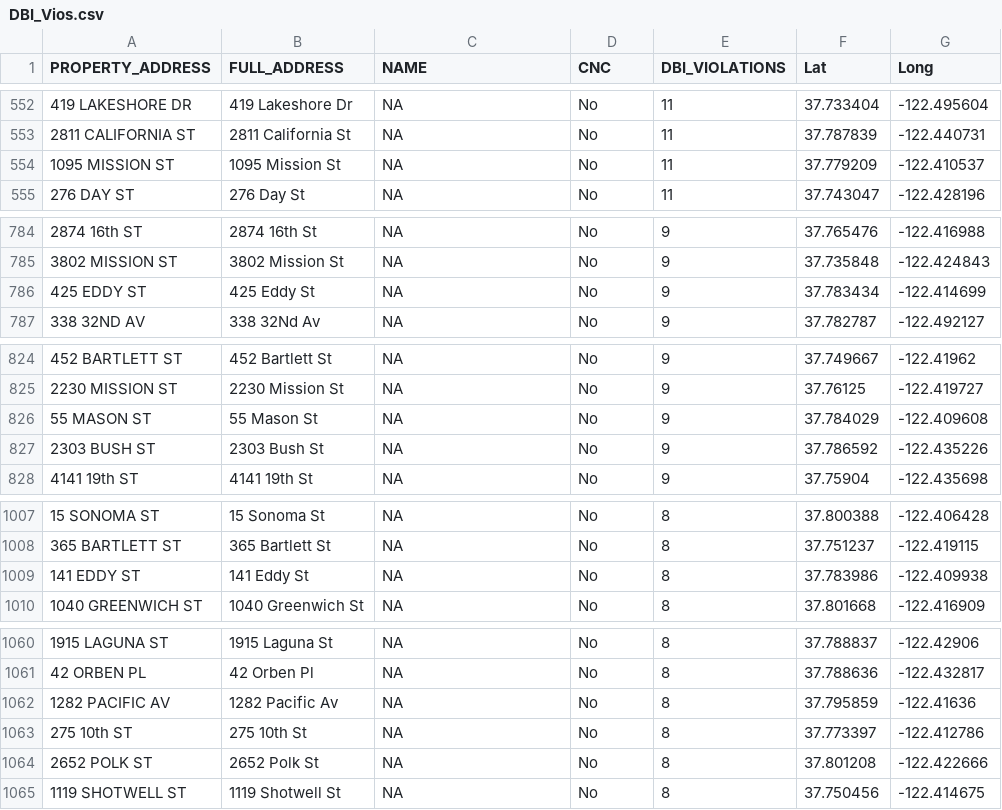
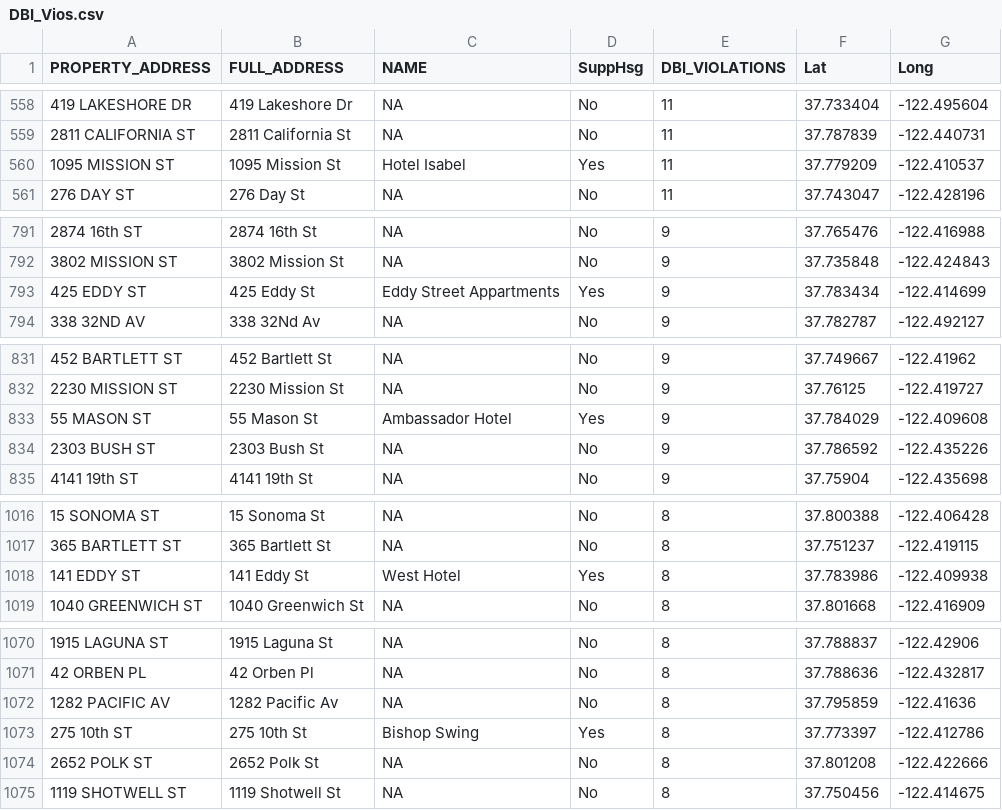
Before and after one commit to sfchronicle/homelessness, a CSV file: data/DBI_Vios.csv, drawn as a sheet; only a part is shown, gaps mark what is left out; the diff covers the shown part only.

Commit message:
made mobile responsive and put in new data for both

```diff
--- a/data/DBI_Vios.csv
+++ b/data/DBI_Vios.csv
@@ -1 +1 @@
-PROPERTY_ADDRESS,FULL_ADDRESS,NAME,CNC,DBI_VIOLATIONS,Lat,Long
+PROPERTY_ADDRESS,FULL_ADDRESS,NAME,SuppHsg,DBI_VIOLATIONS,Lat,Long
@@ -553,3 +559,3 @@ PROPERTY_ADDRESS,FULL_ADDRESS,NAME,CNC,DBI_VIOLATIONS,Lat,Long
 2811 CALIFORNIA ST,2811 California St,NA,No,11,37.787839,-122.440731
-1095 MISSION ST,1095 Mission St,NA,No,11,37.779209,-122.410537
+1095 MISSION ST,1095 Mission St,Hotel Isabel,Yes,11,37.779209,-122.410537
 276 DAY ST,276 Day St,NA,No,11,37.743047,-122.428196
@@ -785,3 +792,3 @@ PROPERTY_ADDRESS,FULL_ADDRESS,NAME,CNC,DBI_VIOLATIONS,Lat,Long
 3802 MISSION ST,3802 Mission St,NA,No,9,37.735848,-122.424843
-425 EDDY ST,425 Eddy St,NA,No,9,37.783434,-122.414699
+425 EDDY ST,425 Eddy St,Eddy Street Appartments,Yes,9,37.783434,-122.414699
 338 32ND AV,338 32Nd Av,NA,No,9,37.782787,-122.492127
@@ -825,3 +832,3 @@ PROPERTY_ADDRESS,FULL_ADDRESS,NAME,CNC,DBI_VIOLATIONS,Lat,Long
 2230 MISSION ST,2230 Mission St,NA,No,9,37.76125,-122.419727
-55 MASON ST,55 Mason St,NA,No,9,37.784029,-122.409608
+55 MASON ST,55 Mason St,Ambassador Hotel,Yes,9,37.784029,-122.409608
 2303 BUSH ST,2303 Bush St,NA,No,9,37.786592,-122.435226
@@ -1008,3 +1017,3 @@ PROPERTY_ADDRESS,FULL_ADDRESS,NAME,CNC,DBI_VIOLATIONS,Lat,Long
 365 BARTLETT ST,365 Bartlett St,NA,No,8,37.751237,-122.419115
-141 EDDY ST,141 Eddy St,NA,No,8,37.783986,-122.409938
+141 EDDY ST,141 Eddy St,West Hotel,Yes,8,37.783986,-122.409938
 1040 GREENWICH ST,1040 Greenwich St,NA,No,8,37.801668,-122.416909
@@ -1062,3 +1072,3 @@ PROPERTY_ADDRESS,FULL_ADDRESS,NAME,CNC,DBI_VIOLATIONS,Lat,Long
 1282 PACIFIC AV,1282 Pacific Av,NA,No,8,37.795859,-122.41636
-275 10th ST,275 10th St,NA,No,8,37.773397,-122.412786
+275 10th ST,275 10th St,Bishop Swing,Yes,8,37.773397,-122.412786
 2652 POLK ST,2652 Polk St,NA,No,8,37.801208,-122.422666
```
Also changed, not shown: 15 moved rows and 18 edited cells elsewhere in this file, data/srosText.csv, 6 other files.
